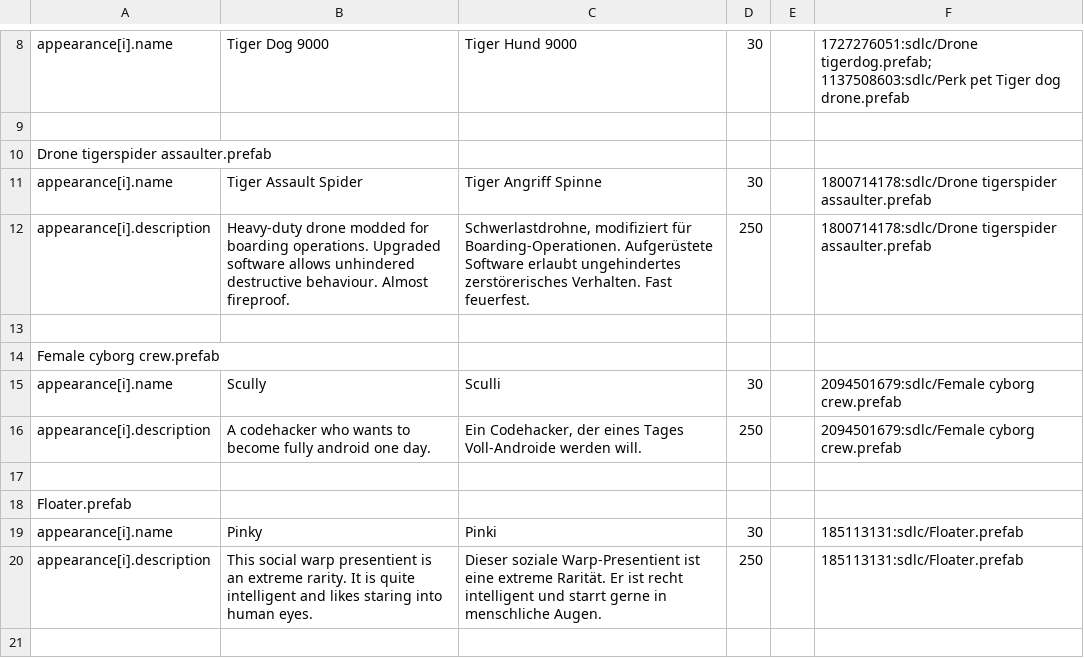
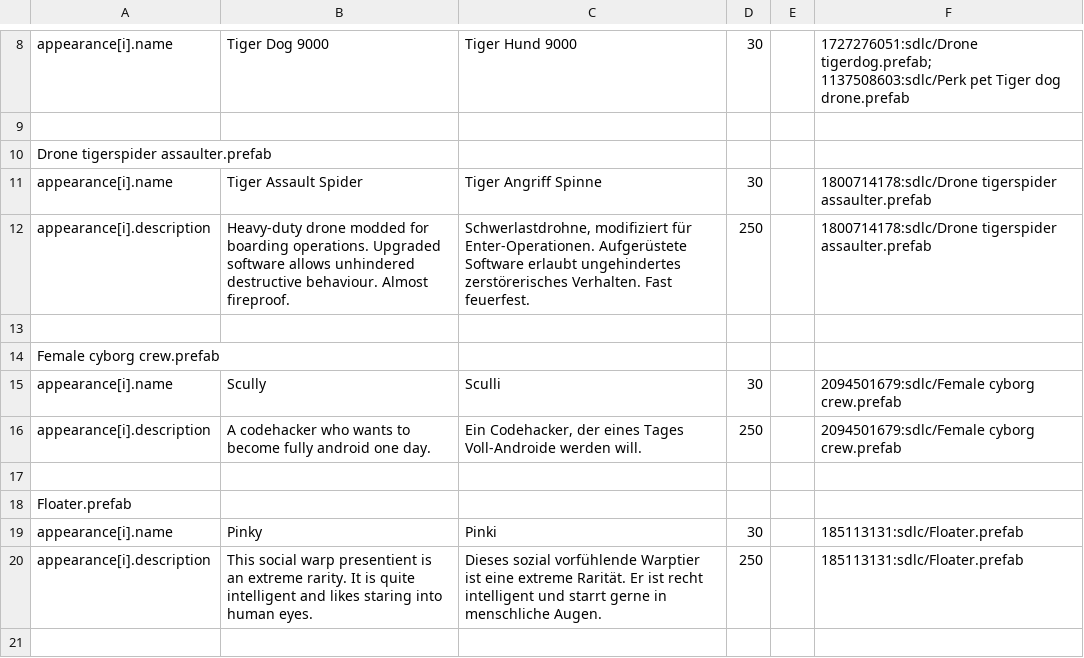
Before and after one commit to Duke-M-commits/Translation_ShortestTripToEarth_German, a TSV file: localization_sdlc.tsv, drawn as a sheet; only a part is shown, gaps mark what is left out.

```diff
--- a/localization_sdlc.tsv
+++ b/localization_sdlc.tsv
@@ -11,3 +11,3 @@ Drone tigerspider assaulter.prefab
 appearance[i].name	Tiger Assault Spider	Tiger Angriff Spinne	30		1800714178:sdlc/Drone tigerspider assaulter.prefab
-appearance[i].description	Heavy-duty drone modded for boarding operations. Upgraded software allows unhindered destructive behaviour. Almost fireproof.	Schwerlastdrohne, modifiziert für Boarding-Operationen. Aufgerüstete Software erlaubt ungehindertes zerstörerisches Verhalten. Fast feuerfest.	250		1800714178:sdlc/Drone tigerspider assaulter.prefab
+appearance[i].description	Heavy-duty drone modded for boarding operations. Upgraded software allows unhindered destructive behaviour. Almost fireproof.	Schwerlastdrohne, modifiziert für Enter-Operationen. Aufgerüstete Software erlaubt ungehindertes zerstörerisches Verhalten. Fast feuerfest.	250		1800714178:sdlc/Drone tigerspider assaulter.prefab
 
@@ -19,3 +19,3 @@ Floater.prefab
 appearance[i].name	Pinky	Pinki	30		185113131:sdlc/Floater.prefab
-appearance[i].description	This social warp presentient is an extreme rarity. It is quite intelligent and likes staring into human eyes.	Dieser soziale Warp-Presentient ist eine extreme Rarität. Er ist recht intelligent und starrt gerne in menschliche Augen.	250		185113131:sdlc/Floater.prefab
+appearance[i].description	This social warp presentient is an extreme rarity. It is quite intelligent and likes staring into human eyes.	Dieses sozial vorfühlende Warptier ist eine extreme Rarität. Er ist recht intelligent und starrt gerne in menschliche Augen.	250		185113131:sdlc/Floater.prefab
 
```
Also changed, not shown: localization_dlc3.tsv.
